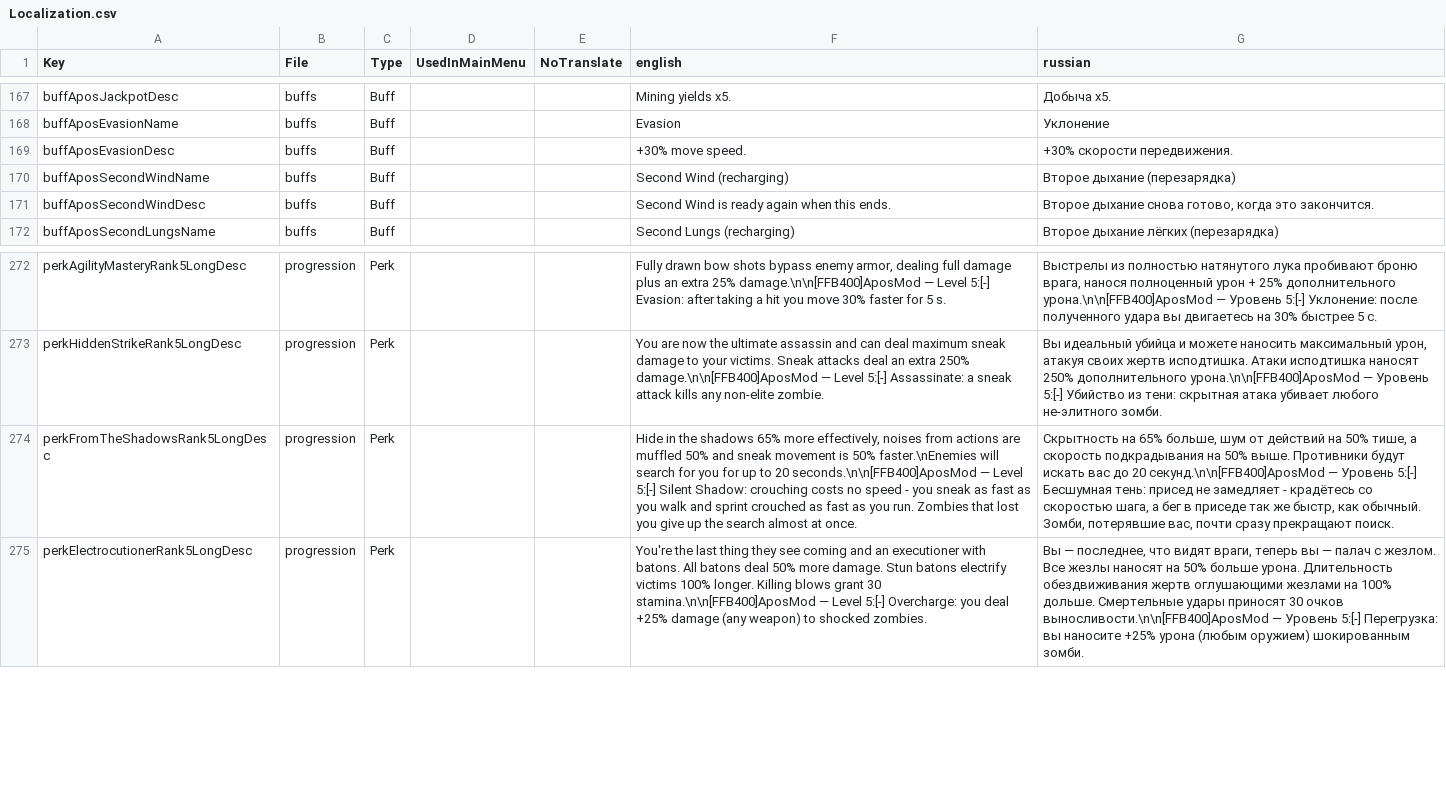
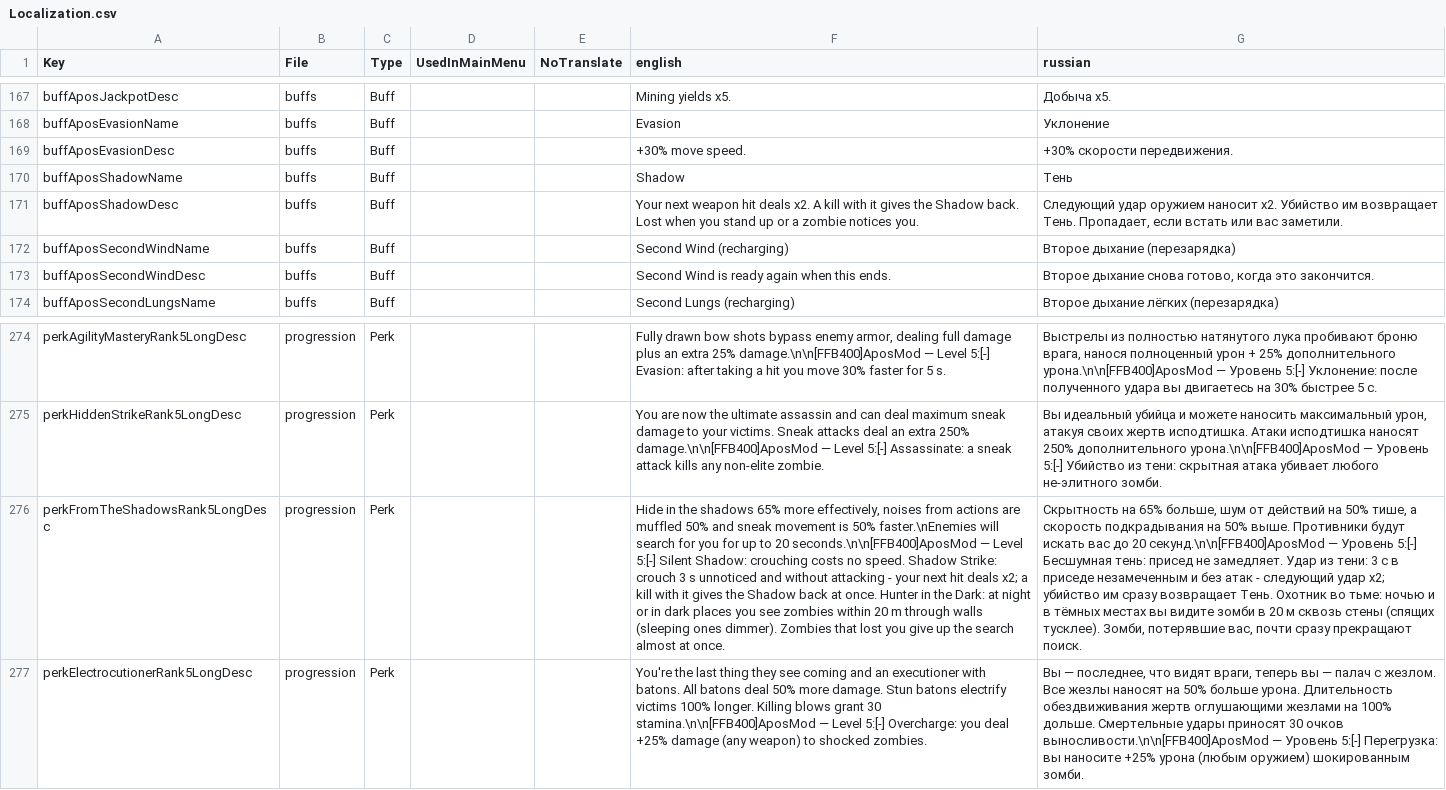
Before and after one commit to TheApos/AposMod, a CSV file: Config/Localization.csv, drawn as a sheet; only a part is shown, gaps mark what is left out; addresses are those after the commit; the diff names each change by its address in the sheet, - before the commit and + after, or states it on an @@ line.

```diff
--- a/Config/Localization.csv
+++ b/Config/Localization.csv
+row 170: buffAposShadowName | buffs | Buff |  |  | Shadow | Тень
+row 171: buffAposShadowDesc | buffs | Buff |  |  | Your next weapon hit deals x2. A kill with it gives the Shadow back. Lost when you stand up or a zombie notices you. | Следующий удар оружием наносит x2. Убийство им возвращает Тень. Пропадает, если встать или вас заметили.
-F276 (english): …costs no speed - you sneak as fast as you walk and sprint crouched as fast as you run. Zombies that…
+F276 (english): …costs no speed. Shadow Strike: crouch 3 s unnoticed and without attacking - your next hit deals x2; a kill with it gives the Shadow back at once. Hunter in the Dark: at night or in dark places you see zombies within 20 m through walls (sleeping ones dimmer). Zombies that…
-G276 (russian): …присед не замедляет - крадётесь со скоростью шага, а бег в приседе так же быстр, как обычный. Зомби, потерявшие…
+G276 (russian): …присед не замедляет. Удар из тени: 3 с в приседе незамеченным и без атак - следующий удар x2; убийство им сразу возвращает Тень. Охотник во тьме: ночью и в тёмных местах вы видите зомби в 20 м сквозь стены (спящих тусклее). Зомби, потерявшие…
```
Also changed, not shown: 8 other files.
